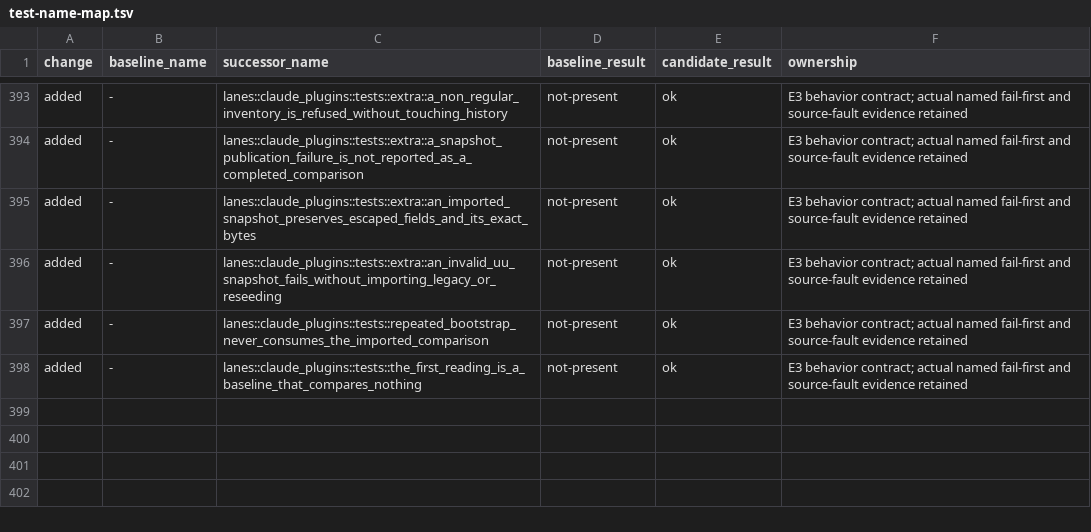
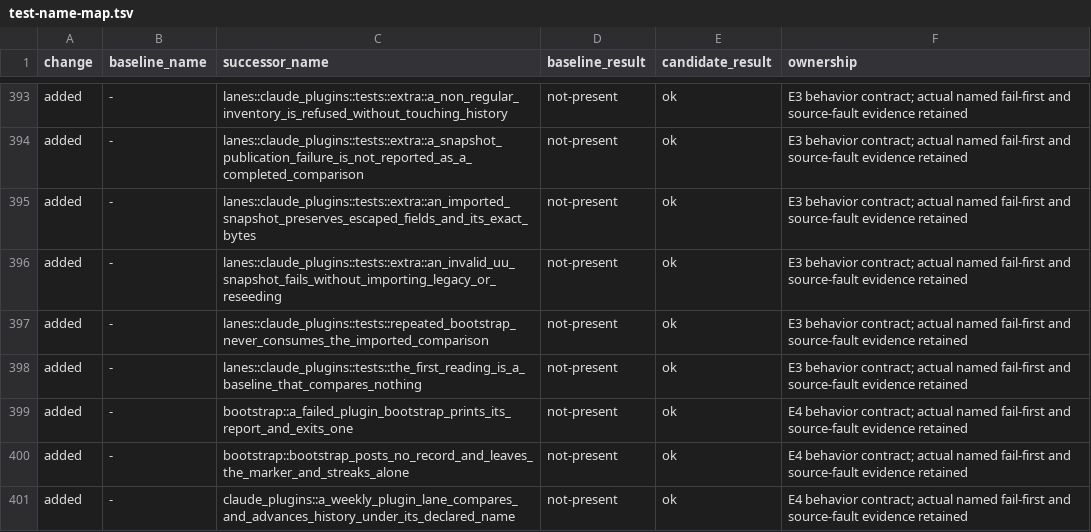
Before and after one commit to webdavis/dotfiles, a TSV file: dot_local/share/uu/docs/test-name-map.tsv, drawn as a sheet; only a part is shown, gaps mark what is left out.

Commit message:
feat(uu): replace the plugin reporter with its Rust lane

```diff
--- a/dot_local/share/uu/docs/test-name-map.tsv
+++ b/dot_local/share/uu/docs/test-name-map.tsv
@@ -398 +398,4 @@ added	-	lanes::claude_plugins::tests::repeated_bootstrap_never_consumes_the_impo
 added	-	lanes::claude_plugins::tests::the_first_reading_is_a_baseline_that_compares_nothing	not-present	ok	E3 behavior contract; actual named fail-first and source-fault evidence retained
+added	-	bootstrap::a_failed_plugin_bootstrap_prints_its_report_and_exits_one	not-present	ok	E4 behavior contract; actual named fail-first and source-fault evidence retained
+added	-	bootstrap::bootstrap_posts_no_record_and_leaves_the_marker_and_streaks_alone	not-present	ok	E4 behavior contract; actual named fail-first and source-fault evidence retained
+added	-	claude_plugins::a_weekly_plugin_lane_compares_and_advances_history_under_its_declared_name	not-present	ok	E4 behavior contract; actual named fail-first and source-fault evidence retained
```
Also changed, not shown: 21 other files.
